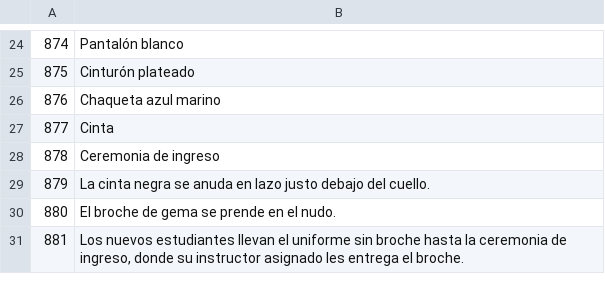
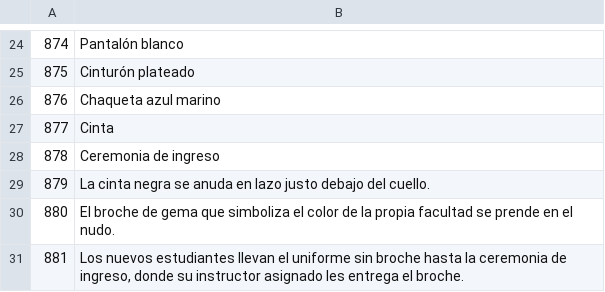
Before and after one commit to mubu1197/mubu1197.github.io, a TSV file: translation/src/es.F.tsv, drawn as a sheet; only a part is shown, gaps mark what is left out.

```diff
--- a/translation/src/es.F.tsv
+++ b/translation/src/es.F.tsv
@@ -29,3 +29,3 @@
 879	La cinta negra se anuda en lazo justo debajo del cuello.
-880	El broche de gema se prende en el nudo.
+880	El broche de gema que simboliza el color de la propia facultad se prende en el nudo.
 881	Los nuevos estudiantes llevan el uniforme sin broche hasta la ceremonia de ingreso, donde su instructor asignado les entrega el broche.
```
Also changed, not shown: translation/src/en.F.tsv, translation/src/ja.F.tsv, 7 other files.
